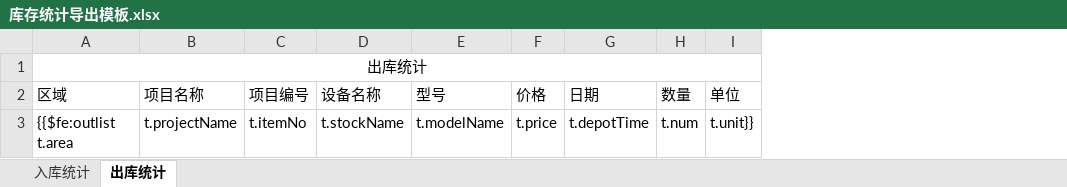
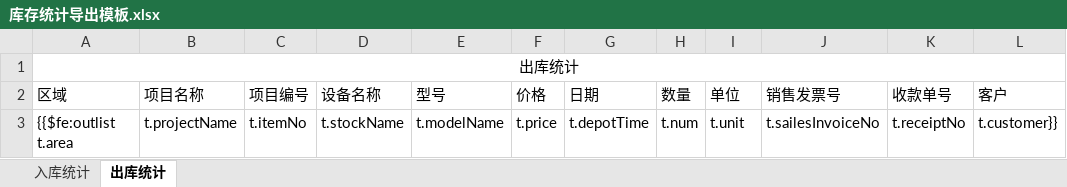
Before and after one commit to G631233828/InventorySystem, an Excel workbook: Commons/InventoryWebApp/src/main/webapp/WEB-INF/Templates/库存统计导出模板.xlsx, sheet 出库统计, drawn as a sheet; values as stored, in another font and other column widths than the file's, no borders; the diff names each change by its address in the sheet, - before the commit and + after, or states it on an @@ line.

```diff
--- a/Commons/InventoryWebApp/src/main/webapp/WEB-INF/Templates/库存统计导出模板.xlsx (sheet 出库统计)
+++ b/Commons/InventoryWebApp/src/main/webapp/WEB-INF/Templates/库存统计导出模板.xlsx (sheet 出库统计)
+column J (销售发票号), row 3: t.sailesInvoiceNo
+column K (收款单号), row 3: t.receiptNo
+column L (客户), row 3: t.customer}}
-I3 (单位): t.unit}}
+I3 (单位): t.unit
```
Also changed, not shown: sheet 入库统计, 3 other files.
